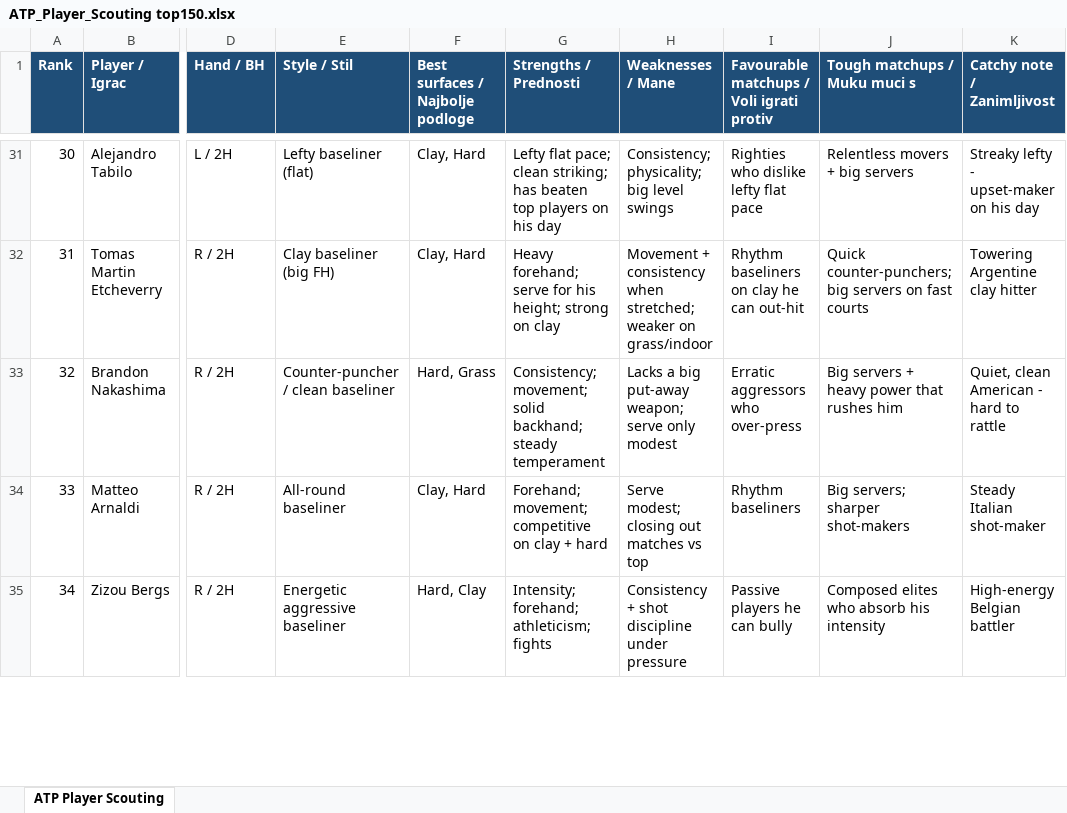
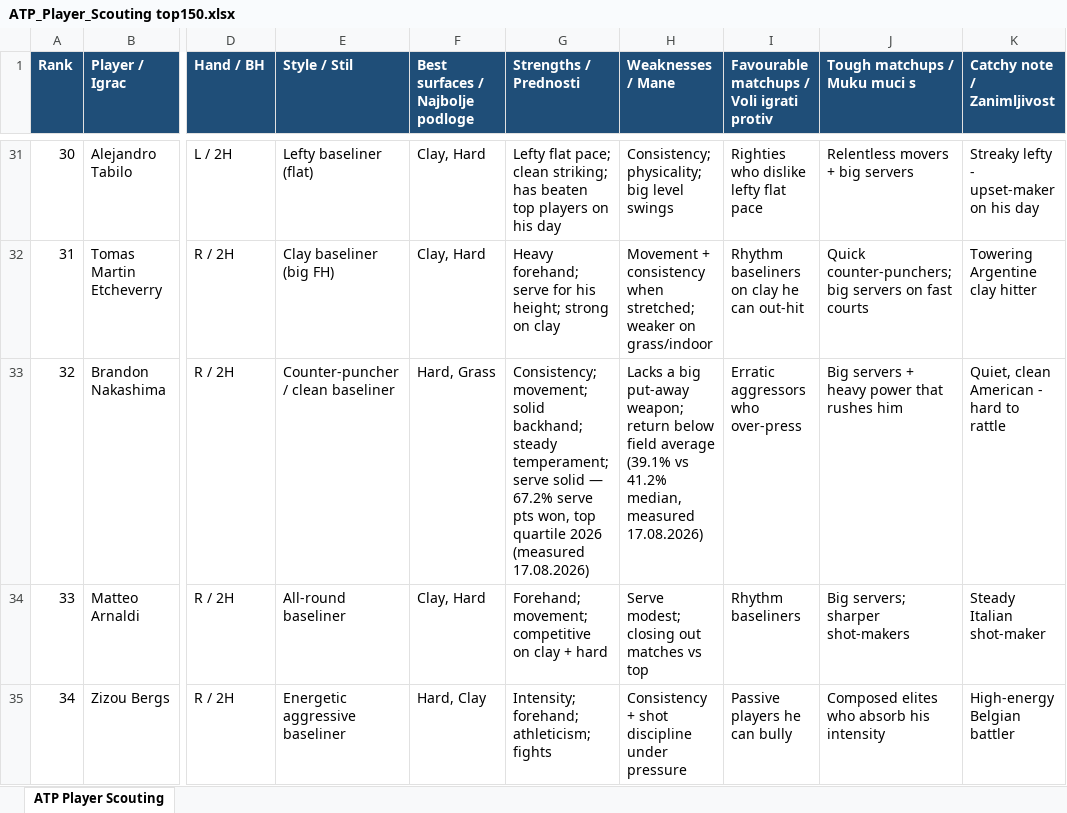
Before and after one commit to Jovinchious-afk/tenis-claude, an Excel workbook: ATP_Player_Scouting top150.xlsx, sheet ATP Player Scouting, drawn as a sheet; only a part is shown, gaps mark what is left out; values as stored, in another font and other column widths than the file's, no borders; the diff covers the shown part only; the diff names each change by its address in the sheet, - before the commit and + after, or states it on an @@ line.

```diff
--- a/ATP_Player_Scouting top150.xlsx (sheet ATP Player Scouting)
+++ b/ATP_Player_Scouting top150.xlsx (sheet ATP Player Scouting)
-G33 (Strengths / Prednosti): …backhand; steady temperament
+G33 (Strengths / Prednosti): …backhand; steady temperament; serve solid — 67.2% serve pts won, top quartile 2026 (measured 17.08.2026)
-H33 (Weaknesses / Mane): …put-away weapon; serve only modest
+H33 (Weaknesses / Mane): …put-away weapon; return below field average (39.1% vs 41.2% median, measured 17.08.2026)
```
Also changed, not shown: 4 edited cells elsewhere in this sheet, 1 other file.
